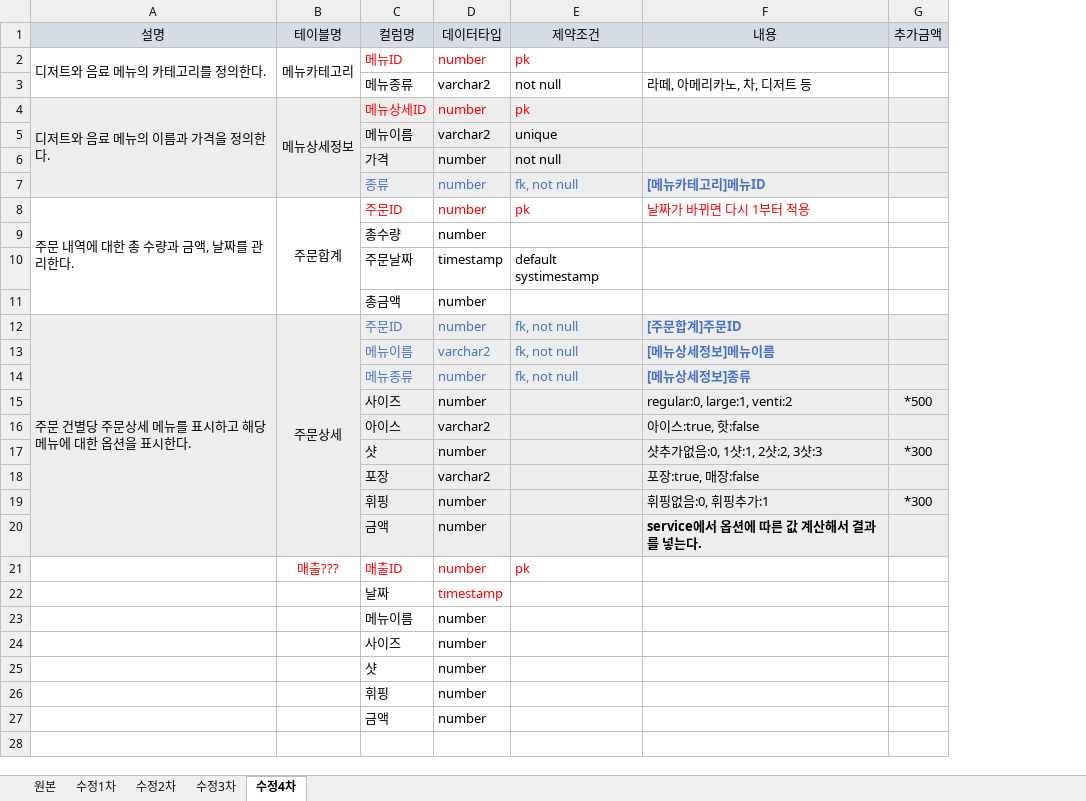
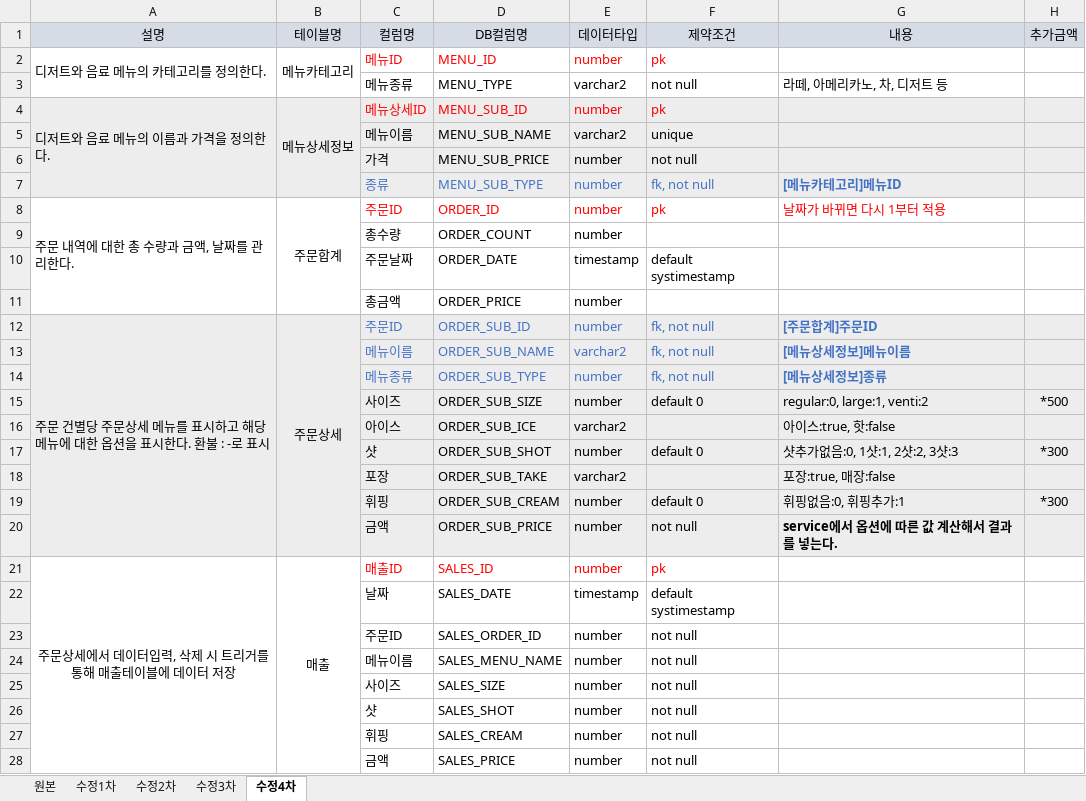
Before and after one commit to JinSolKwon/cafeKiosk, an Excel workbook: 테이블정의.xlsx, sheet 수정4차, drawn as a sheet; only a part is shown; values as stored, in another font and other column widths than the file's, no borders; addresses are those after the commit; the diff covers the shown part only; the diff names each change by its address in the sheet, - before the commit and + after, or states it on an @@ line.

Commit message:
Add files via upload
테이블 정의 수정 커밋

```diff
--- a/테이블정의.xlsx (sheet 수정4차)
+++ b/테이블정의.xlsx (sheet 수정4차)
+column D (DB컬럼명), rows 2-22: MENU_ID | MENU_TYPE | MENU_SUB_ID | MENU_SUB_NAME | MENU_SUB_PRICE | MENU_SUB_TYPE | ORDER_ID | ORDER_COUNT | ORDER_DATE | ORDER_PRICE | ORDER_SUB_ID | ORDER_SUB_NAME | ORDER_SUB_TYPE | ORDER_SUB_SIZE | ORDER_SUB_ICE | ORDER_SUB_SHOT | ORDER_SUB_TAKE | ORDER_SUB_CREAM | ORDER_SUB_PRICE | SALES_ID | SALES_DATE; rows 24-28: SALES_MENU_NAME | SALES_SIZE | SALES_SHOT | SALES_CREAM | SALES_PRICE
-A12 (설명): …시한다.
+A12 (설명): …시한다. 환불 : -로 표시
-F15 (제약조건): (empty)
+F15 (제약조건): default 0
-F17 (제약조건): (empty)
+F17 (제약조건): default 0
-F19 (제약조건): (empty)
+F19 (제약조건): default 0
-F20 (제약조건): (empty)
+F20 (제약조건): not null
-A21 (설명): (empty)
+A21 (설명): 주문상세에서 데이터입력, 삭제 시 트리거를 통해 매출테이블에 데이터 저장
+A21:A29 merged
-B21 (테이블명): 매출???
+B21 (테이블명): 매출
-B21 text colour: #FF0000
+B21 text colour: black
+B21:B29 merged
-E22 text colour: #FF0000
+E22 text colour: black
-F22 (제약조건): (empty)
+F22 (제약조건): default systimestamp
+row 23:  |  | 주문ID | SALES_ORDER_ID | number | not null
-F24:F28 (제약조건): (empty)
+F24:F28 (제약조건): not null
```
Also changed, not shown: 1 added row elsewhere in this sheet, formulas that keep their value.
